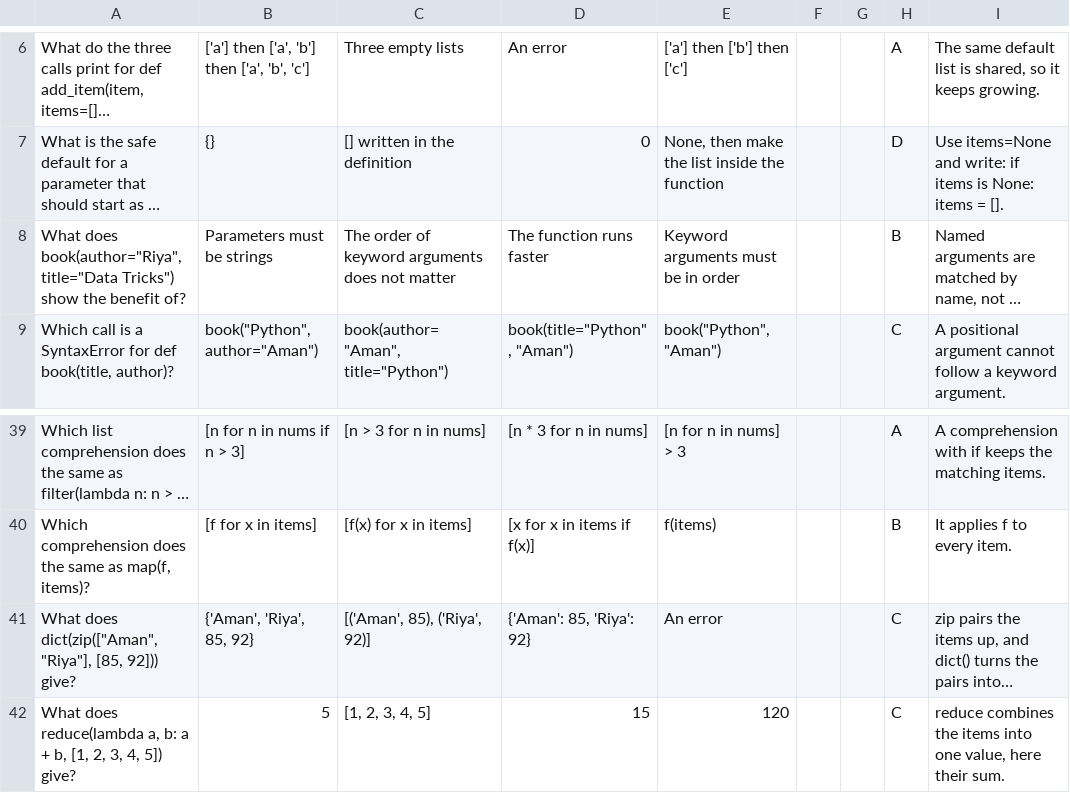
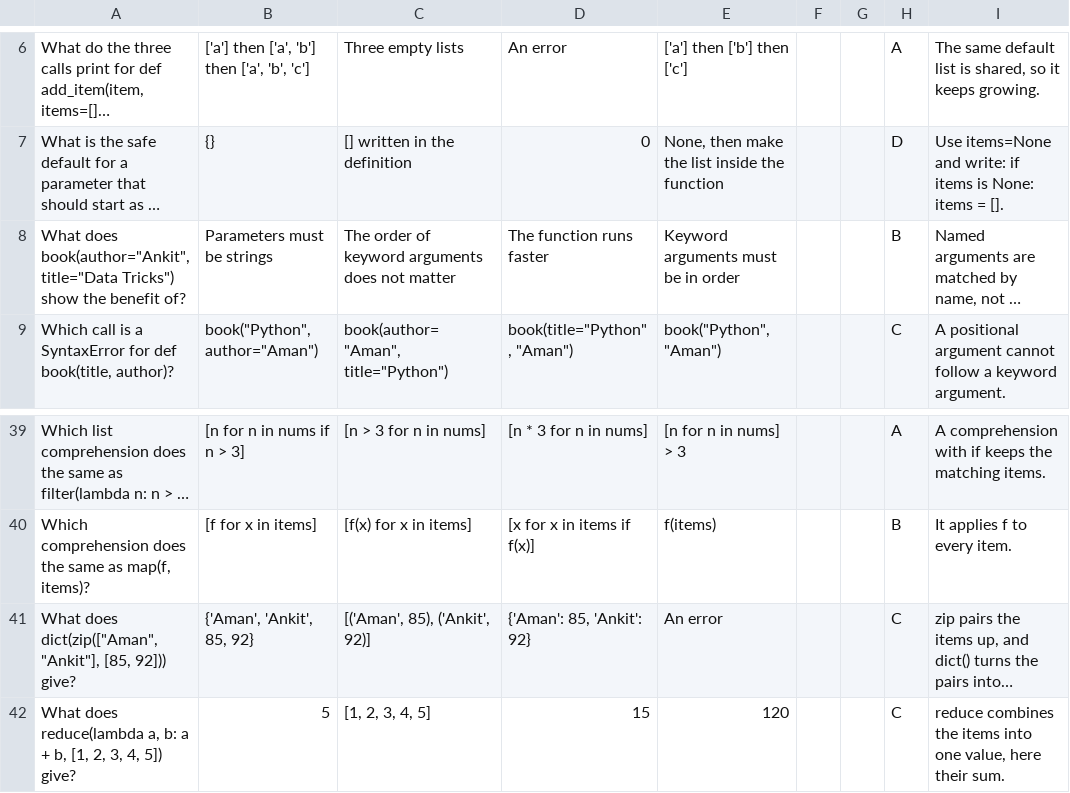
Before and after one commit to Aman-0402/pythonSkill, a CSV file: Quiz in CSV/Session 12 - Advanced Functions.csv, drawn as a sheet; only a part is shown, gaps mark what is left out; long unchanged cells end in …; the diff names each change by its address in the sheet, - before the commit and + after, or states it on an @@ line.

```diff
--- a/Quiz in CSV/Session 12 - Advanced Functions.csv
+++ b/Quiz in CSV/Session 12 - Advanced Functions.csv
-A8: What does book(author="Riya", title="Data Tricks")…
+A8: What does book(author="Ankit", title="Data Tricks")…
-A41: …does dict(zip(["Aman", "Riya"], [85, 92]))…
+A41: …does dict(zip(["Aman", "Ankit"], [85, 92]))…
-B41: {'Aman', 'Riya', 85, 92}
+B41: {'Aman', 'Ankit', 85, 92}
-C41: [('Aman', 85), ('Riya', 92)]
+C41: [('Aman', 85), ('Ankit', 92)]
-D41: {'Aman': 85, 'Riya': 92}
+D41: {'Aman': 85, 'Ankit': 92}
```
Also changed, not shown: Quiz in CSV/Session 10 - Revision and Mini Project.csv, Quiz in CSV/Session 9 - Dictionaries.csv, 11 other files.
